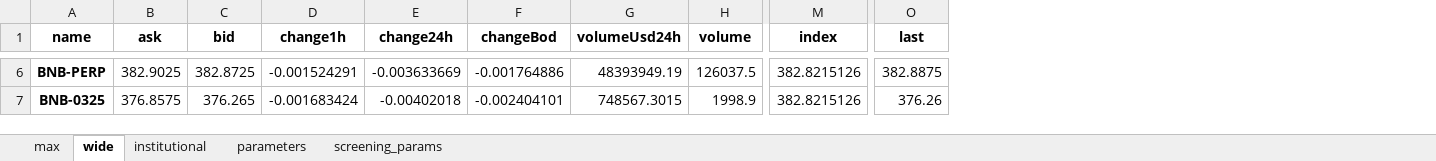
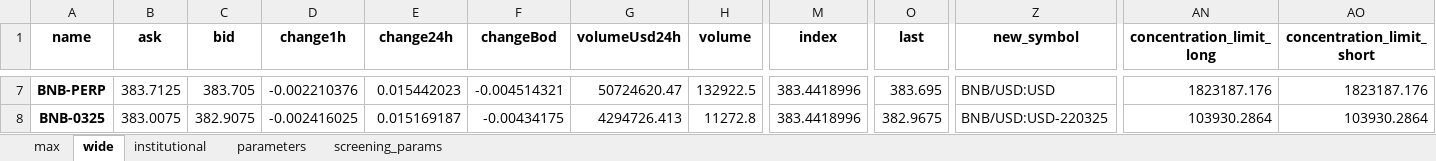
Before and after one commit to hhchhchhchhc/DynamicHedgeBacktest, an Excel workbook: DerivativeArbitrage/Runtime/configs/universe.xlsx, sheet wide, drawn as a sheet; only a part is shown, gaps mark what is left out; values as stored, in another font and other column widths than the file's, no borders; addresses are those after the commit; the diff covers the shown part only; the diff names each change by its address in the sheet, - before the commit and + after, or states it on an @@ line.

```diff
--- a/DerivativeArbitrage/Runtime/configs/universe.xlsx (sheet wide)
+++ b/DerivativeArbitrage/Runtime/configs/universe.xlsx (sheet wide)
+column Z (new_symbol), rows 7-8: BNB/USD:USD | BNB/USD:USD-220325
+column AN (concentration_limit_long), rows 7-8: 1823187.176 | 103930.2864
+column AO (concentration_limit_short), rows 7-8: 1823187.176 | 103930.2864
-B7 (ask): 382.9025
+B7 (ask): 383.7125
-C7 (bid): 382.8725
+C7 (bid): 383.705
-D7 (change1h): -0.001524291
+D7 (change1h): -0.002210376
-E7 (change24h): -0.003633669
+E7 (change24h): 0.015442023
-F7 (changeBod): -0.001764886
+F7 (changeBod): -0.004514321
-G7 (volumeUsd24h): 48393949.19
+G7 (volumeUsd24h): 50724620.47
-H7 (volume): 126037.5
+H7 (volume): 132922.5
-M7:M8 (index): 382.8215126
+M7:M8 (index): 383.4418996
-O7 (last): 382.8875
+O7 (last): 383.695
-B8 (ask): 376.8575
+B8 (ask): 383.0075
-C8 (bid): 376.265
+C8 (bid): 382.9075
-D8 (change1h): -0.001683424
+D8 (change1h): -0.002416025
-E8 (change24h): -0.00402018
+E8 (change24h): 0.015169187
-F8 (changeBod): -0.002404101
+F8 (changeBod): -0.00434175
-G8 (volumeUsd24h): 748567.3015
+G8 (volumeUsd24h): 4294726.413
-H8 (volume): 1998.9
+H8 (volume): 11272.8
-O8 (last): 376.26
+O8 (last): 382.9675
```
Also changed, not shown: 4 added rows, 3 removed rows and 539 edited cells elsewhere in this sheet, sheet max, sheet institutional, sheet parameters, DerivativeArbitrage/Runtime/configs/static_params.xlsx, 2 other files.
